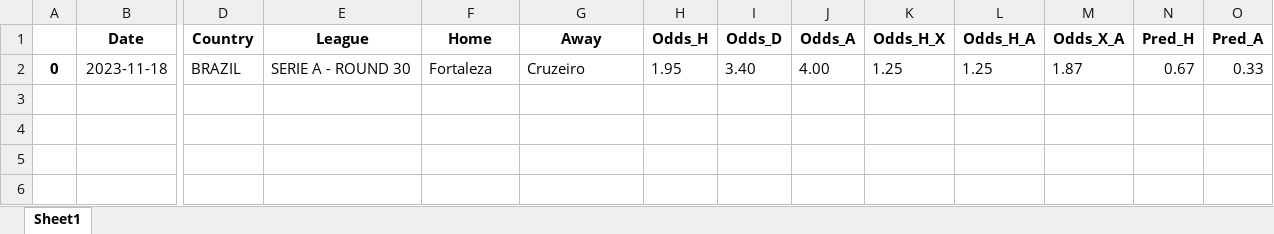
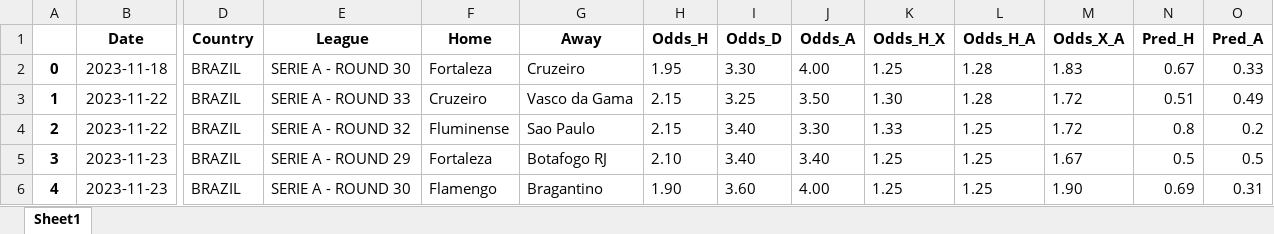
Before and after one commit to alanhassan/soccerprediction, an Excel workbook: df_odds_final.xlsx, sheet Sheet1, drawn as a sheet; only a part is shown, gaps mark what is left out; values as stored, in another font and other column widths than the file's, no borders; rows hold the shown columns only; the diff names each change by its address in the sheet, - before the commit and + after, or states it on an @@ line.

Commit message:
your commit message

```diff
--- a/df_odds_final.xlsx (sheet Sheet1)
+++ b/df_odds_final.xlsx (sheet Sheet1)
-I2 (Odds_D): 3.40
+I2 (Odds_D): 3.30
-L2 (Odds_H_A): 1.25
+L2 (Odds_H_A): 1.28
-M2 (Odds_X_A): 1.87
+M2 (Odds_X_A): 1.83
+row 3: 1 | 2023-11-22 | BRAZIL | SERIE A - ROUND 33 | Cruzeiro | Vasco da Gama | 2.15 | 3.25 | 3.50 | 1.30 | 1.28 | 1.72 | 0.51 | 0.49
+row 4: 2 | 2023-11-22 | BRAZIL | SERIE A - ROUND 32 | Fluminense | Sao Paulo | 2.15 | 3.40 | 3.30 | 1.33 | 1.25 | 1.72 | 0.8 | 0.2
+row 5: 3 | 2023-11-23 | BRAZIL | SERIE A - ROUND 29 | Fortaleza | Botafogo RJ | 2.10 | 3.40 | 3.40 | 1.25 | 1.25 | 1.67 | 0.5 | 0.5
+row 6: 4 | 2023-11-23 | BRAZIL | SERIE A - ROUND 30 | Flamengo | Bragantino | 1.90 | 3.60 | 4.00 | 1.25 | 1.25 | 1.90 | 0.69 | 0.31
```
